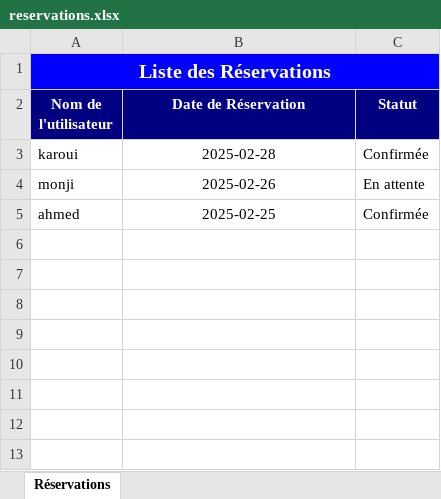
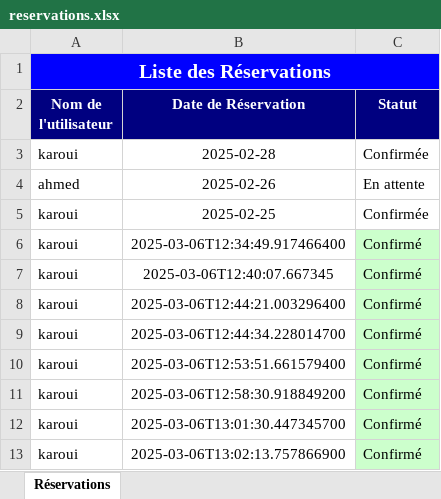
Before and after one commit to SelimHs/Pi-Javafx-Symfony, an Excel workbook: reservations.xlsx, sheet Réservations, drawn as a sheet; values as stored, in another font and other column widths than the file's, no borders; the diff names each change by its address in the sheet, - before the commit and + after, or states it on an @@ line.

```diff
--- a/reservations.xlsx (sheet Réservations)
+++ b/reservations.xlsx (sheet Réservations)
-A4 (Nom de l'utilisateur): monji
+A4 (Nom de l'utilisateur): ahmed
-A5 (Nom de l'utilisateur): ahmed
+A5 (Nom de l'utilisateur): karoui
+row 6: karoui | 2025-03-06T12:34:49.917466400 | Confirmé
+row 7: karoui | 2025-03-06T12:40:07.667345 | Confirmé
+row 8: karoui | 2025-03-06T12:44:21.003296400 | Confirmé
+row 9: karoui | 2025-03-06T12:44:34.228014700 | Confirmé
+row 10: karoui | 2025-03-06T12:53:51.661579400 | Confirmé
+row 11: karoui | 2025-03-06T12:58:30.918849200 | Confirmé
+row 12: karoui | 2025-03-06T13:01:30.447345700 | Confirmé
+row 13: karoui | 2025-03-06T13:02:13.757866900 | Confirmé
```
Also changed, not shown: 9 other files.
